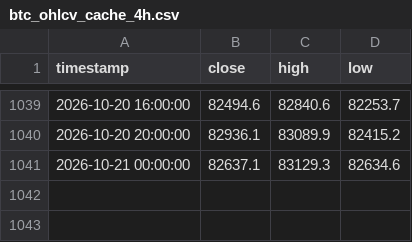
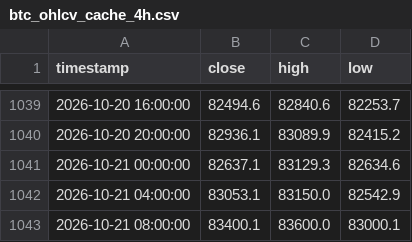
Before and after one commit to jwhinds74/btc-risk-bands, a CSV file: btc_ohlcv_cache_4h.csv, drawn as a sheet; only a part is shown, gaps mark what is left out.

```diff
--- a/btc_ohlcv_cache_4h.csv
+++ b/btc_ohlcv_cache_4h.csv
@@ -1041 +1041,3 @@ timestamp,close,high,low
 2026-10-21 00:00:00,82637.1,83129.3,82634.6
+2026-10-21 04:00:00,83053.1,83150.0,82542.9
+2026-10-21 08:00:00,83400.1,83600.0,83000.1
```
Also changed, not shown: monitoring/health_log_4h.csv, 2 other files.
